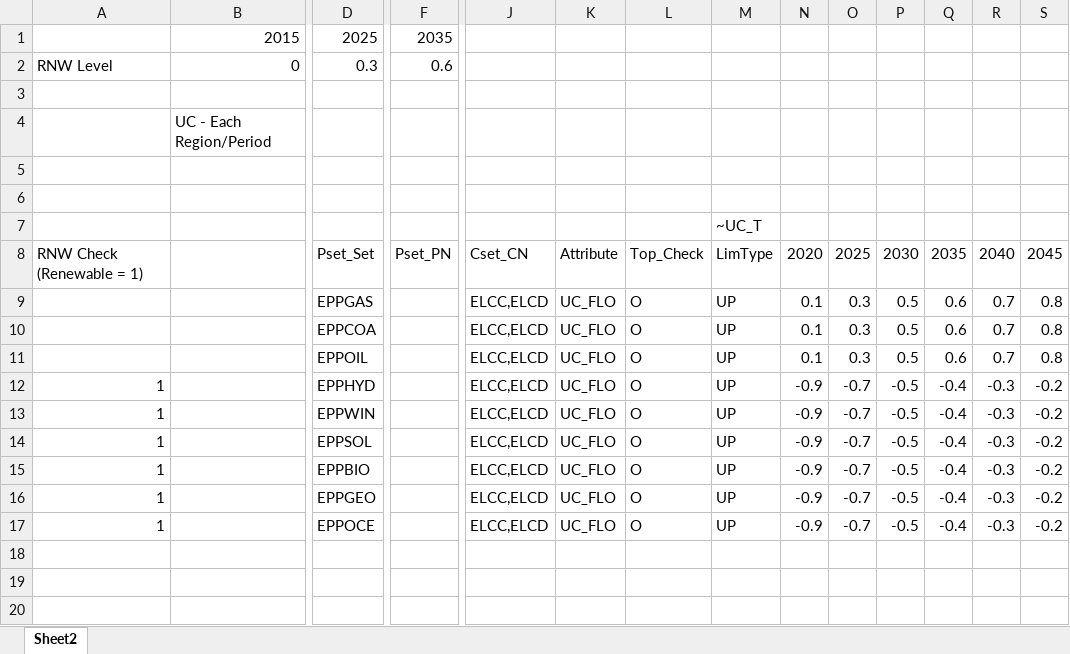
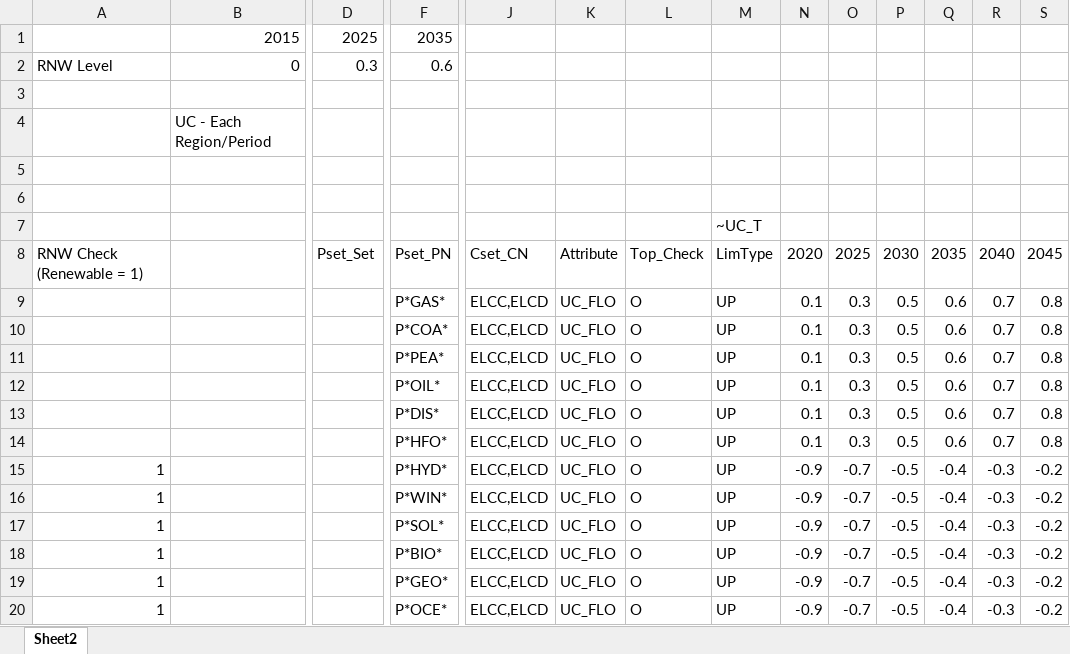
Before and after one commit to MaREI-EPMG/TIM-archived, an Excel workbook: SuppXLS/Scen_ELC_RES99.xlsx, sheet Sheet2, drawn as a sheet; only a part is shown, gaps mark what is left out; values as stored, in another font and other column widths than the file's, no borders; addresses are those after the commit; rows hold the shown columns only; the diff names each change by its address in the sheet, - before the commit and + after, or states it on an @@ line.

```diff
--- a/SuppXLS/Scen_ELC_RES99.xlsx (sheet Sheet2)
+++ b/SuppXLS/Scen_ELC_RES99.xlsx (sheet Sheet2)
-D9: EPPGAS
+D9: (empty)
-F9: (empty)
+F9: P*GAS*
-D10: EPPCOA
+D10: (empty)
-F10: (empty)
+F10: P*COA*
-D11: EPPOIL
+D11: (empty)
-F11: (empty)
+F11: P*PEA*
+row 12:  |  |  | P*OIL* | ELCC,ELCD | UC_FLO | O | UP | 0.1 | 0.3 | 0.5 | 0.6 | 0.7 | 0.8
+row 13:  |  |  | P*DIS* | ELCC,ELCD | UC_FLO | O | UP | 0.1 | 0.3 | 0.5 | 0.6 | 0.7 | 0.8
+row 14:  |  |  | P*HFO* | ELCC,ELCD | UC_FLO | O | UP | 0.1 | 0.3 | 0.5 | 0.6 | 0.7 | 0.8
-D15: EPPHYD
+D15: (empty)
-F15: (empty)
+F15: P*HYD*
-D16: EPPWIN
+D16: (empty)
-F16: (empty)
+F16: P*WIN*
-D17: EPPSOL
+D17: (empty)
-F17: (empty)
+F17: P*SOL*
-D18: EPPBIO
+D18: (empty)
-F18: (empty)
+F18: P*BIO*
-D19: EPPGEO
+D19: (empty)
-F19: (empty)
+F19: P*GEO*
-D20: EPPOCE
+D20: (empty)
-F20: (empty)
+F20: P*OCE*
```
Also changed, not shown: formulas that keep their value, SuppXLS/Scen_ELC_CCS.xlsx, SuppXLS/Scen_ELC_SNSP.xlsx, 13 other files.
